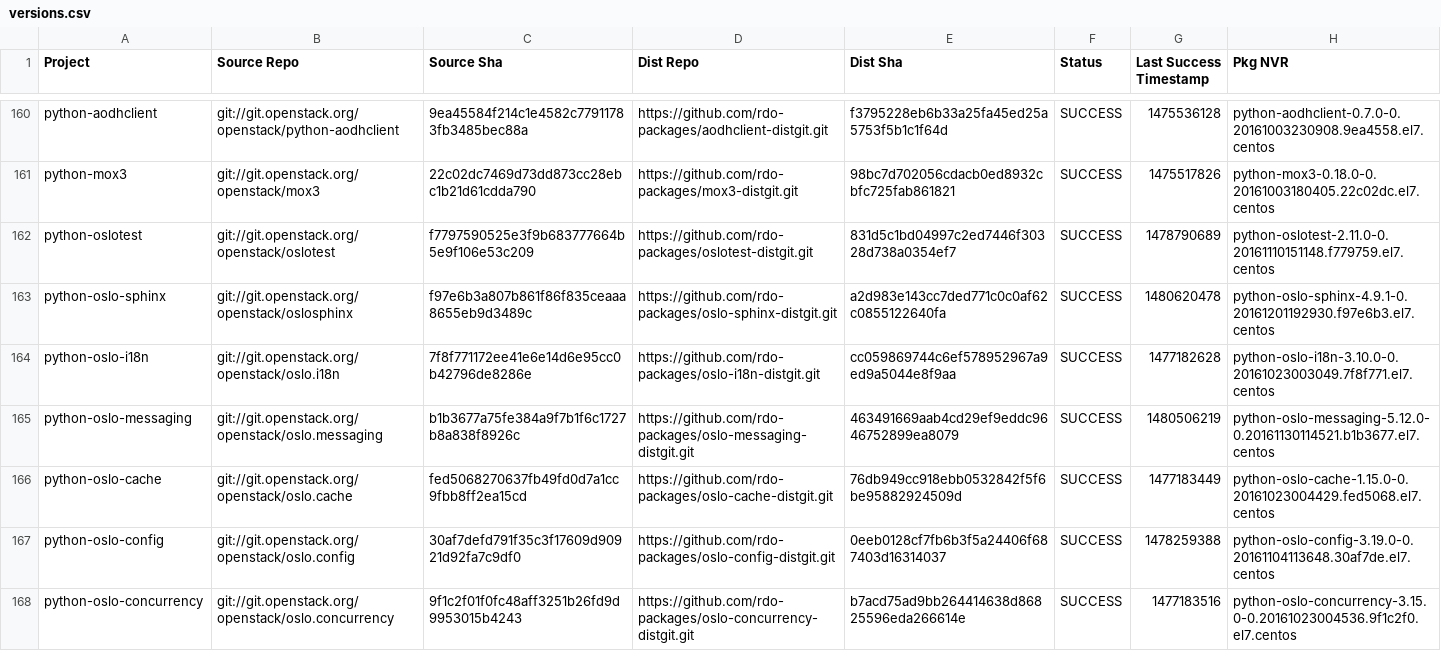
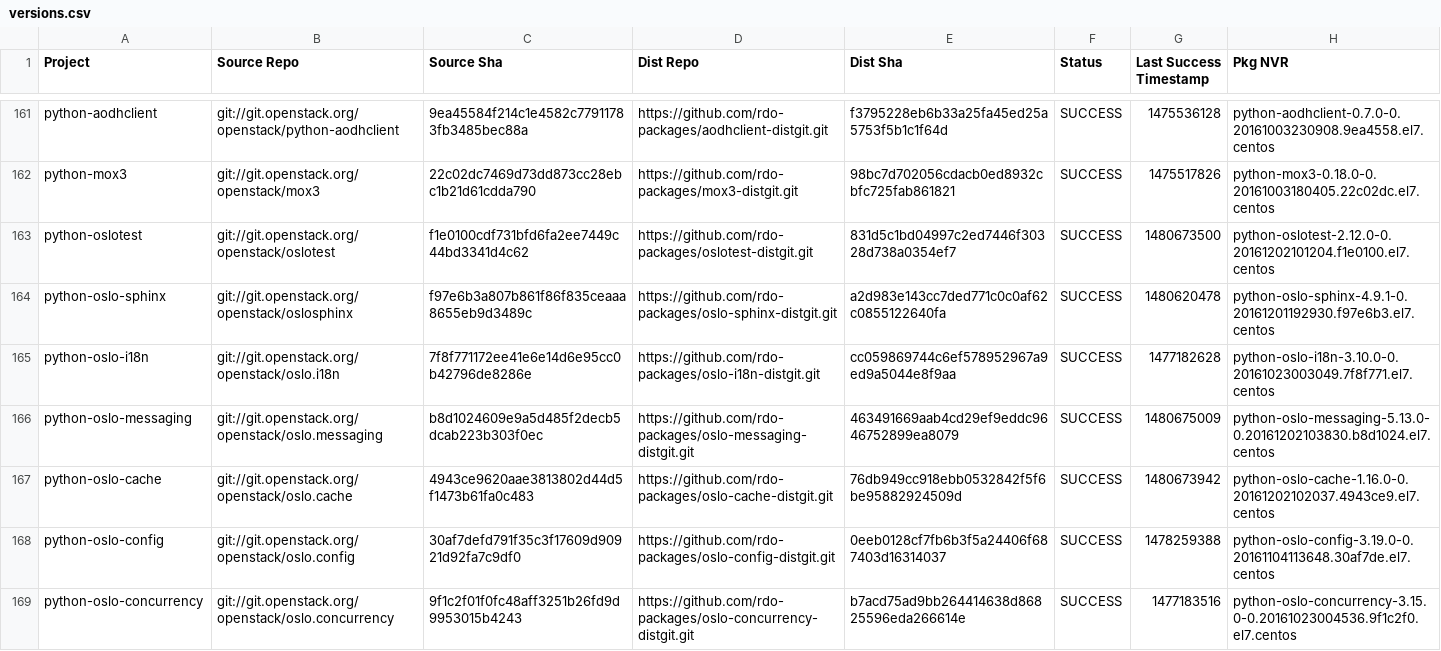
Before and after one commit to yazug/openstack-rdo-trunk-promotions, a CSV file: versions.csv, drawn as a sheet; only a part is shown, gaps mark what is left out; the diff covers the shown part only.

```diff
--- a/versions.csv
+++ b/versions.csv
@@ -161,7 +162,7 @@ python-aodhclient,git://git.openstack.org/openstack/python-aodhclient,9ea45584f2
 python-mox3,git://git.openstack.org/openstack/mox3,22c02dc7469d73dd873cc28ebc1b21d61cdda790,https://github.com/rdo-packages/mox3-distgit.git,98bc7d702056cdacb0ed8932cbfc725fab861821,SUCCESS,1475517826,python-mox3-0.18.0-0.20161003180405.22c02dc.el7.centos
-python-oslotest,git://git.openstack.org/openstack/oslotest,f7797590525e3f9b683777664b5e9f106e53c209,https://github.com/rdo-packages/oslotest-distgit.git,831d5c1bd04997c2ed7446f30328d738a0354ef7,SUCCESS,1478790689,python-oslotest-2.11.0-0.20161110151148.f779759.el7.centos
+python-oslotest,git://git.openstack.org/openstack/oslotest,f1e0100cdf731bfd6fa2ee7449c44bd3341d4c62,https://github.com/rdo-packages/oslotest-distgit.git,831d5c1bd04997c2ed7446f30328d738a0354ef7,SUCCESS,1480673500,python-oslotest-2.12.0-0.20161202101204.f1e0100.el7.centos
 python-oslo-sphinx,git://git.openstack.org/openstack/oslosphinx,f97e6b3a807b861f86f835ceaaa8655eb9d3489c,https://github.com/rdo-packages/oslo-sphinx-distgit.git,a2d983e143cc7ded771c0c0af62c0855122640fa,SUCCESS,1480620478,python-oslo-sphinx-4.9.1-0.20161201192930.f97e6b3.el7.centos
 python-oslo-i18n,git://git.openstack.org/openstack/oslo.i18n,7f8f771172ee41e6e14d6e95cc0b42796de8286e,https://github.com/rdo-packages/oslo-i18n-distgit.git,cc059869744c6ef578952967a9ed9a5044e8f9aa,SUCCESS,1477182628,python-oslo-i18n-3.10.0-0.20161023003049.7f8f771.el7.centos
-python-oslo-messaging,git://git.openstack.org/openstack/oslo.messaging,b1b3677a75fe384a9f7b1f6c1727b8a838f8926c,https://github.com/rdo-packages/oslo-messaging-distgit.git,463491669aab4cd29ef9eddc9646752899ea8079,SUCCESS,1480506219,python-oslo-messaging-5.12.0-0.20161130114521.b1b3677.el7.centos
-python-oslo-cache,git://git.openstack.org/openstack/oslo.cache,fed5068270637fb49fd0d7a1cc9fbb8ff2ea15cd,https://github.com/rdo-packages/oslo-cache-distgit.git,76db949cc918ebb0532842f5f6be95882924509d,SUCCESS,1477183449,python-oslo-cache-1.15.0-0.20161023004429.fed5068.el7.centos
+python-oslo-messaging,git://git.openstack.org/openstack/oslo.messaging,b8d1024609e9a5d485f2decb5dcab223b303f0ec,https://github.com/rdo-packages/oslo-messaging-distgit.git,463491669aab4cd29ef9eddc9646752899ea8079,SUCCESS,1480675009,python-oslo-messaging-5.13.0-0.20161202103830.b8d1024.el7.centos
+python-oslo-cache,git://git.openstack.org/openstack/oslo.cache,4943ce9620aae3813802d44d5f1473b61fa0c483,https://github.com/rdo-packages/oslo-cache-distgit.git,76db949cc918ebb0532842f5f6be95882924509d,SUCCESS,1480673942,python-oslo-cache-1.16.0-0.20161202102037.4943ce9.el7.centos
 python-oslo-config,git://git.openstack.org/openstack/oslo.config,30af7defd791f35c3f17609d90921d92fa7c9df0,https://github.com/rdo-packages/oslo-config-distgit.git,0eeb0128cf7fb6b3f5a24406f687403d16314037,SUCCESS,1478259388,python-oslo-config-3.19.0-0.20161104113648.30af7de.el7.centos
```
Also changed, not shown: 1 added row and 58 edited cells elsewhere in this file, 1 other file.
